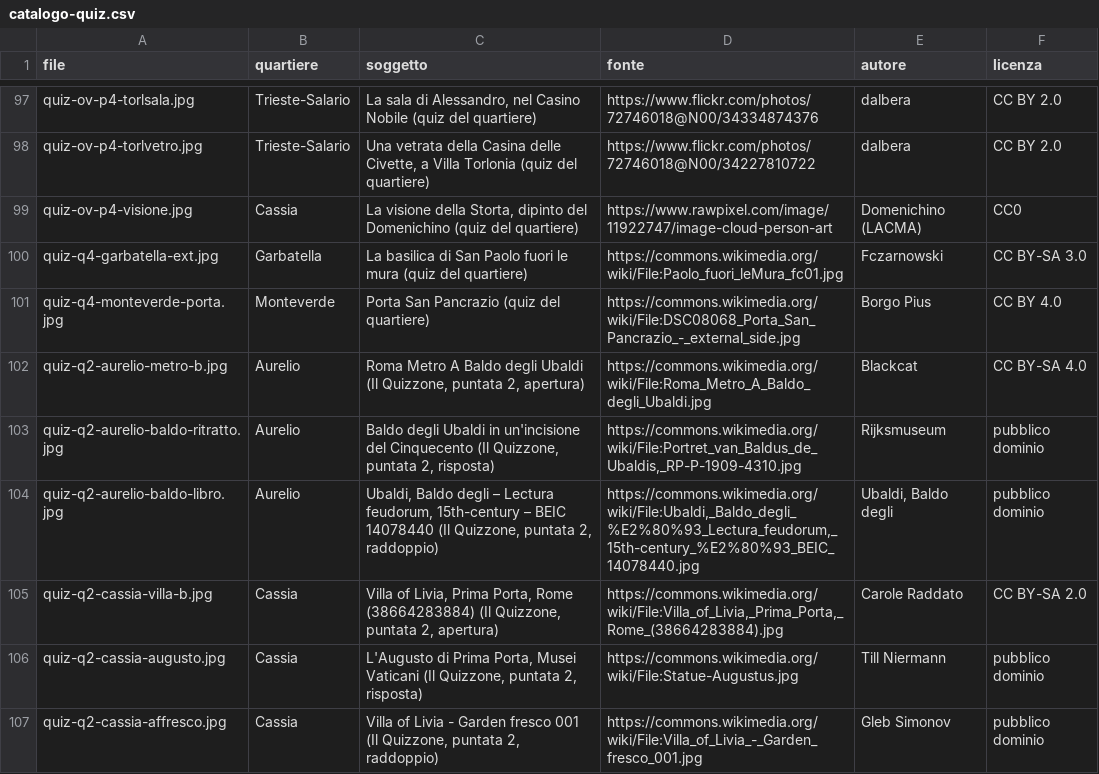
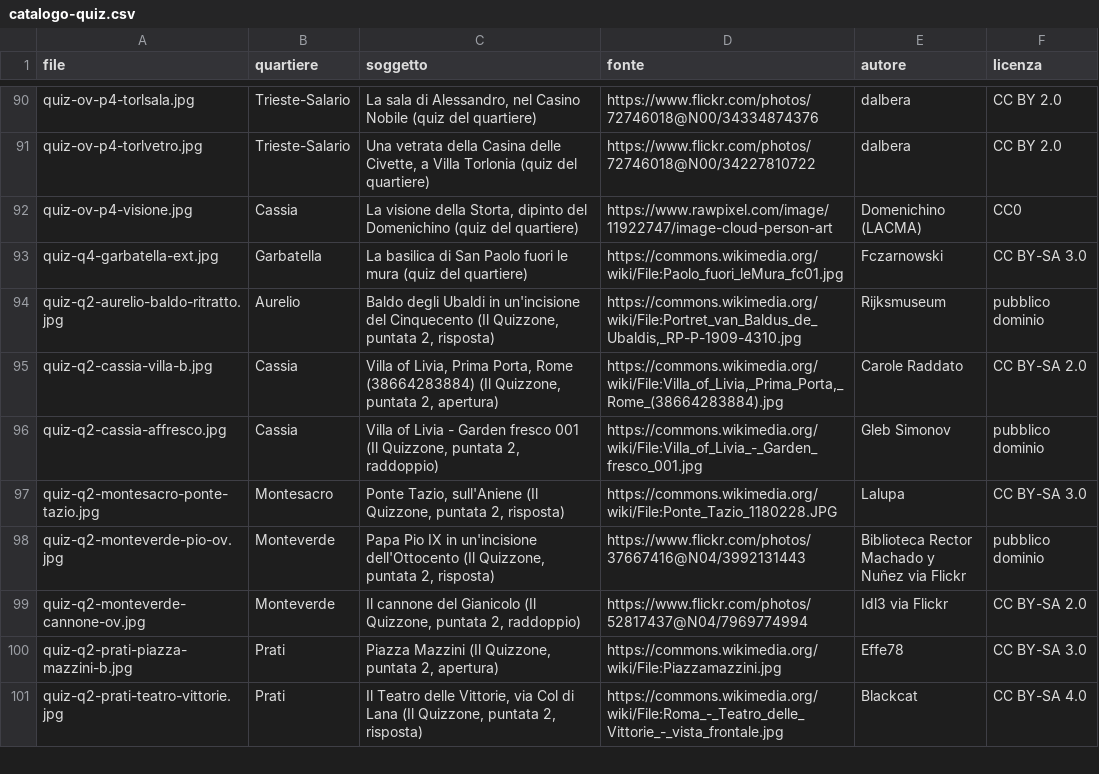
Before and after one commit to QuartieriNews/da-vicino-materiali, a CSV file: immagini/catalogo-quiz.csv, drawn as a sheet; only a part is shown, gaps mark what is left out; the shorter side is filled out with more unchanged rows; the diff covers the shown part only; the diff names each change by its address in the sheet, - before the commit and + after, or states it on an @@ line.

```diff
--- a/immagini/catalogo-quiz.csv
+++ b/immagini/catalogo-quiz.csv
-row 101: quiz-q4-monteverde-porta.jpg | Monteverde | Porta San Pancrazio (quiz del quartiere) | https://commons.wikimedia.org/wiki/File:DSC08068_Porta_San_Pancrazio_-_external_side.jpg | Borgo Pius | CC BY 4.0
-row 102: quiz-q2-aurelio-metro-b.jpg | Aurelio | Roma Metro A Baldo degli Ubaldi (Il Quizzone, puntata 2, apertura) | https://commons.wikimedia.org/wiki/File:Roma_Metro_A_Baldo_degli_Ubaldi.jpg | Blackcat | CC BY-SA 4.0
-row 104: quiz-q2-aurelio-baldo-libro.jpg | Aurelio | Ubaldi, Baldo degli – Lectura feudorum, 15th-century – BEIC 14078440 (Il Quizzone, puntata 2, raddoppio) | https://commons.wikimedia.org/wiki/File:Ubaldi,_Baldo_degli_%E2%80%93_Lectura_feudorum,_15th-century_%E2%80%93_BEIC_14078440.jpg | Ubaldi, Baldo degli | pubblico dominio
-row 106: quiz-q2-cassia-augusto.jpg | Cassia | L'Augusto di Prima Porta, Musei Vaticani (Il Quizzone, puntata 2, risposta) | https://commons.wikimedia.org/wiki/File:Statue-Augustus.jpg | Till Niermann | pubblico dominio
```
Also changed, not shown: 11 removed rows elsewhere in this file, 15 other files.
